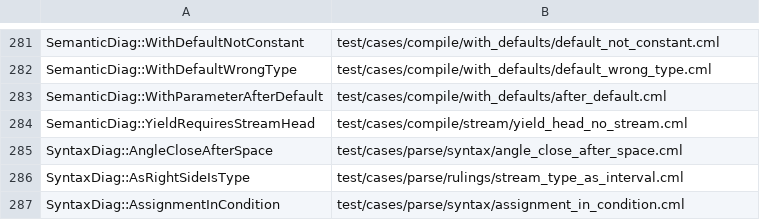
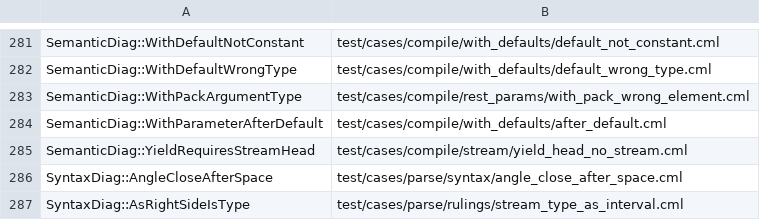
Before and after one commit to OpenCML/Camel, a TSV file: diagnostics/examples.tsv, drawn as a sheet; only a part is shown, gaps mark what is left out; the shorter side is filled out with more unchanged rows; the diff names each change by its address in the sheet, - before the commit and + after, or states it on an @@ line.

Commit message:
A pack among the `with` parameters may write its element type
`with <..ws: int>` writes the type every `with` argument the pack takes has, on
the rule an ordinary parameter follows one type further out (design principles
4.4, 5.6). `with <..ws>` still takes any type, and the two spellings bind the
same way, so a call that gives the pack nothing is the same call either way:

    with <..ws: int> func ident(x: float): float { return x }
    println(ident(2.5))      -> 2.5
    (and `with <..ws>` alongside it -> 3.5)

The type is a guard, not a decoration. A `with` argument of the wrong type is
refused where the argument reaches the pack, with a diagnostic that names the
pack, the type it takes and the type it was given:

    with <..ws: int> func g(x: float): float { return x }
    g<1.0>(2.5)
    error[SemanticDiag::WithPackArgumentType]: The pack '..ws' of 'g' takes
    'with' arguments of type 'int': argument 1 has type 'float'.

The check reads the signature's own element type (`FunctionType::withRestType()`),
the one the pack's slot carries, so it cannot be loosened without loosening the
signature.

What this does not give, and what the case `with_pack_argument_not_carried` pins
as the boundary: an argument of the pack's own element type is still not carried
into the body (`g<1>(2.5)` is reported as a call with no matching function, and
the overload table prints the signature with the pack's type). Carrying the
pack's arguments into the body is the step that binds the pack there; when it
lands, `semantic.text`'s needle and this case change with it.

Also in this commit: the signature prints the element type (`<..ws: int>`), and
`docs/language` states the rule in both languages. The new code is
`SemanticDiag::WithPackArgumentType` (0x0300020A), numbered by
`node scripts/diagnostics-catalog.mjs --write`, pinned to
`test/cases/compile/rest_params/with_pack_wrong_element.cml` in
`diagnostics/examples.tsv`, and mentioned by the plan so that `--coverage-check`
stays clean.

```diff
--- a/diagnostics/examples.tsv
+++ b/diagnostics/examples.tsv
+row 283: SemanticDiag::WithPackArgumentType | test/cases/compile/rest_params/with_pack_wrong_element.cml
```
Also changed, not shown: diagnostics/registry.tsv, 14 other files.
